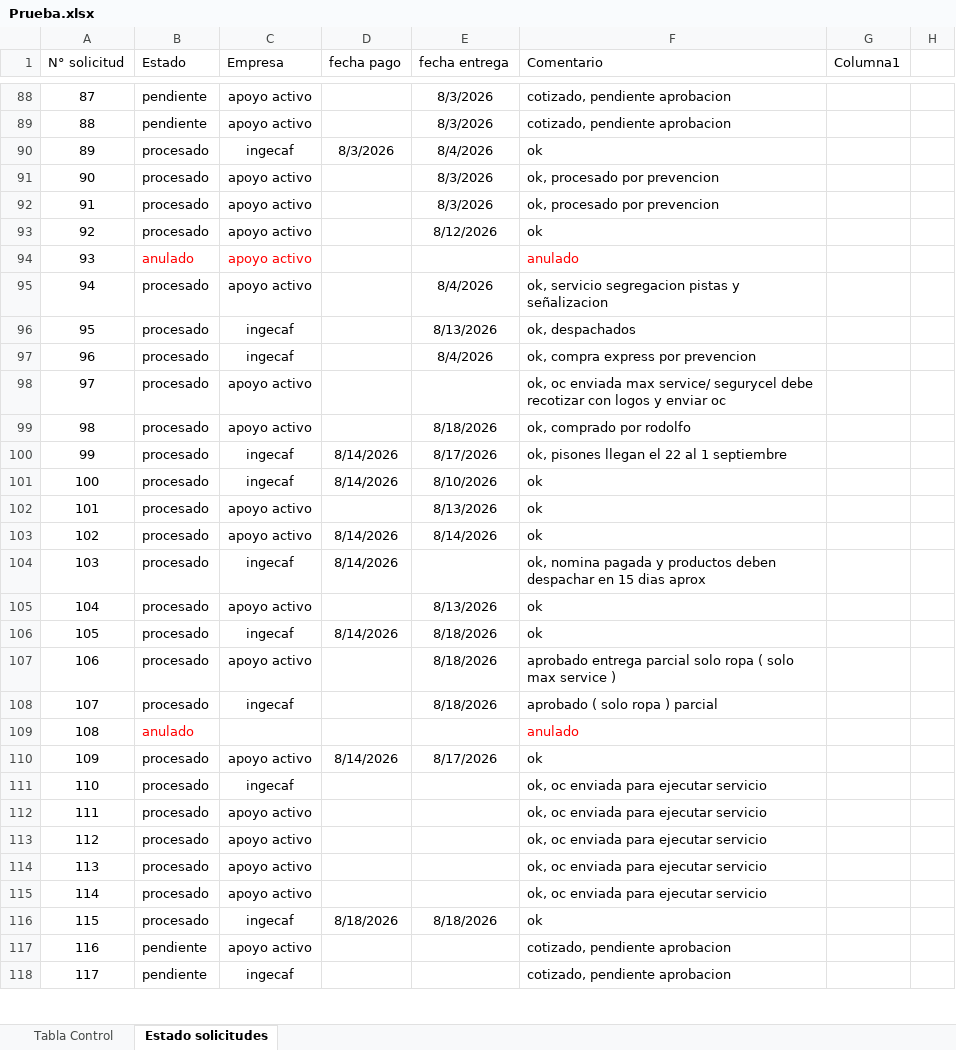
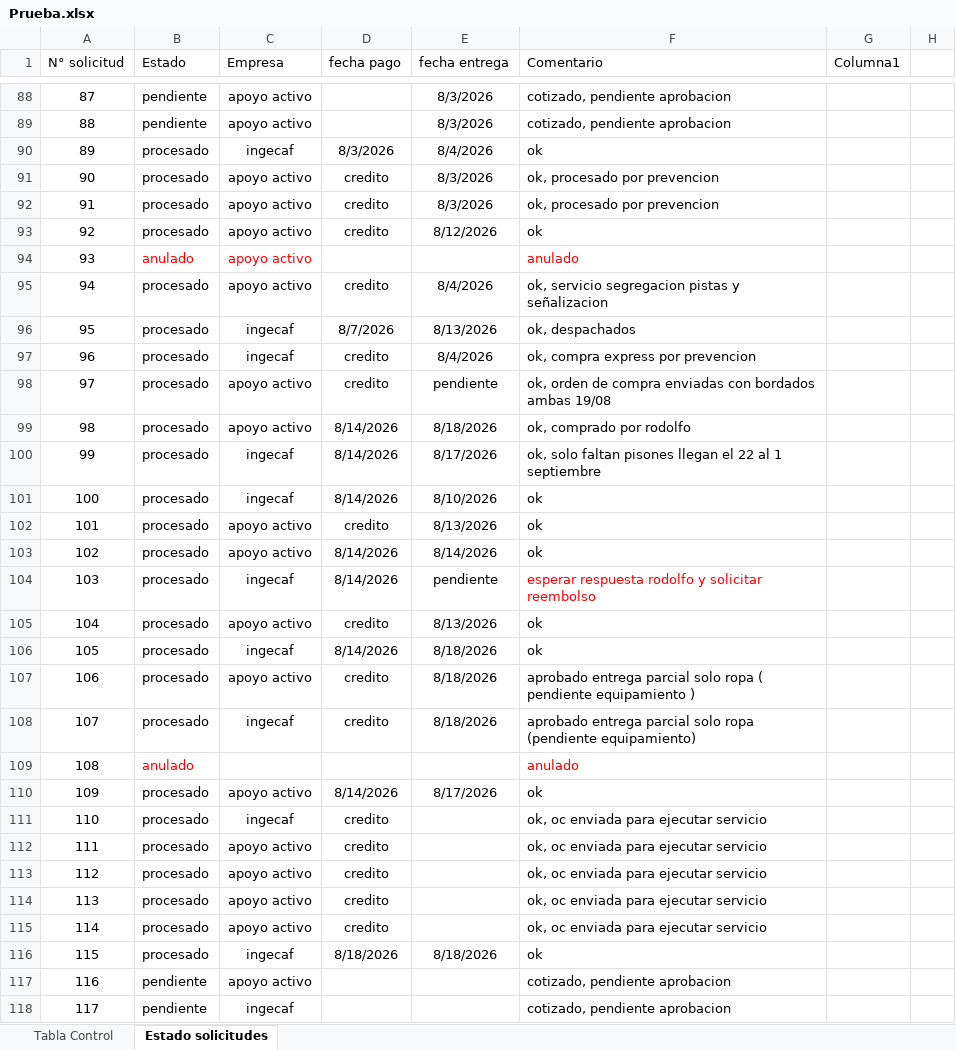
Before and after one commit to RodrigoCay/RequiAA, an Excel workbook: Prueba.xlsx, sheet Estado solicitudes, drawn as a sheet; only a part is shown, gaps mark what is left out; values as stored, in another font and other column widths than the file's, no borders; conditional formats and table styles not drawn; the diff covers the shown part only; the diff names each change by its address in the sheet, - before the commit and + after, or states it on an @@ line.

```diff
--- a/Prueba.xlsx (sheet Estado solicitudes)
+++ b/Prueba.xlsx (sheet Estado solicitudes)
-D91:D93 (fecha pago): (empty)
+D91:D93 (fecha pago): credito
-D95 (fecha pago): (empty)
+D95 (fecha pago): credito
-D96 (fecha pago): (empty)
+D96 (fecha pago): 8/7/2026
-D97:D98 (fecha pago): (empty)
+D97:D98 (fecha pago): credito
-E98 (fecha entrega): (empty)
+E98 (fecha entrega): pendiente
-F98 (Comentario): ok, oc enviada max service/ segurycel debe recotizar con logos y enviar oc
+F98 (Comentario): ok, orden de compra enviadas con bordados ambas 19/08
-D99 (fecha pago): (empty)
+D99 (fecha pago): 8/14/2026
-F100 (Comentario): ok, pisones llegan…
+F100 (Comentario): ok, solo faltan pisones llegan…
-D102 (fecha pago): (empty)
+D102 (fecha pago): credito
-E104 (fecha entrega): (empty)
+E104 (fecha entrega): pendiente
-F104 (Comentario): ok, nomina pagada y productos deben despachar en 15 dias aprox
+F104 (Comentario): esperar respuesta rodolfo y solicitar reembolso
-F104 text colour: black
+F104 text colour: #FF0000
-D105 (fecha pago): (empty)
+D105 (fecha pago): credito
-D107:D108 (fecha pago): (empty)
+D107:D108 (fecha pago): credito
-F107 (Comentario): …ropa ( solo max service )
+F107 (Comentario): …ropa ( pendiente equipamiento )
-F108 (Comentario): aprobado ( solo ropa ) parcial
+F108 (Comentario): aprobado entrega parcial solo ropa (pendiente equipamiento)
-D111:D115 (fecha pago): (empty)
+D111:D115 (fecha pago): credito
```
Also changed, not shown: 2 added rows, 1 removed row and row numbers in column A elsewhere in this sheet, sheet Tabla Control, Detalle solicitudes OC.xlsx.
